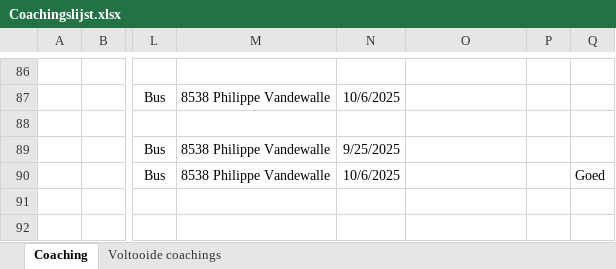
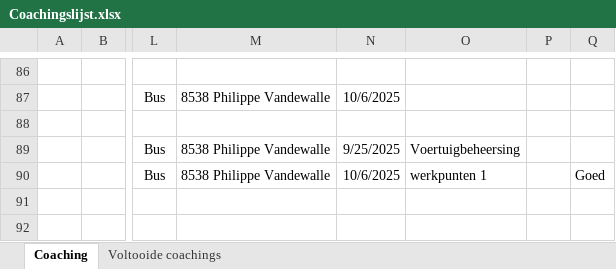
Before and after one commit to Stoffels84/schade, an Excel workbook: Coachingslijst.xlsx, sheet Coaching, drawn as a sheet; only a part is shown, gaps mark what is left out; values as stored, in another font and other column widths than the file's, no borders; conditional formats and table styles not drawn; the diff names each change by its address in the sheet, - before the commit and + after, or states it on an @@ line.

Commit message:
auto: update vanuit Teams

```diff
--- a/Coachingslijst.xlsx (sheet Coaching)
+++ b/Coachingslijst.xlsx (sheet Coaching)
-O89: (empty)
+O89: Voertuigbeheersing
-O90: (empty)
+O90: werkpunten 1
```
